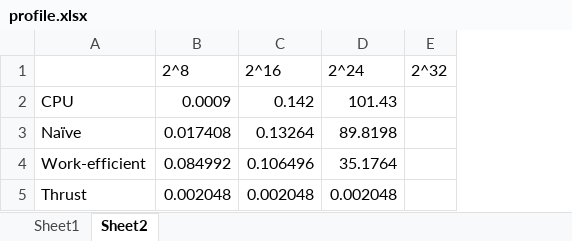
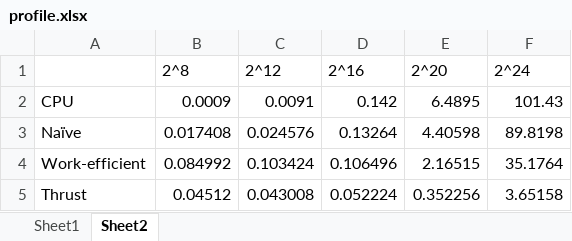
Before and after one commit to CIS565-Fall-2020/Project2-Stream-Compaction, an Excel workbook: profile.xlsx, sheet Sheet2, drawn as a sheet; values as stored, in another font and other column widths than the file's, no borders; charts and pictures not drawn; removed rows and columns are numbered as before the commit, all else as after; the diff names each change by its address in the sheet, - before the commit and + after, or states it on an @@ line.

Commit message:
Update profile.xlsx

```diff
--- a/profile.xlsx (sheet Sheet2)
+++ b/profile.xlsx (sheet Sheet2)
+column C (2^12), rows 2-5: 0.0091 | 0.024576 | 0.103424 | 0.043008
+column E (2^20), rows 2-5: 6.4895 | 4.40598 | 2.16515 | 0.352256
-column E (2^32), empty
-B5 (2^8): 0.002048
+B5 (2^8): 0.04512
-D5 (2^16): 0.002048
+D5 (2^16): 0.052224
-F5 (2^24): 0.002048
+F5 (2^24): 3.65158
```
Also changed, not shown: charts or pictures.
